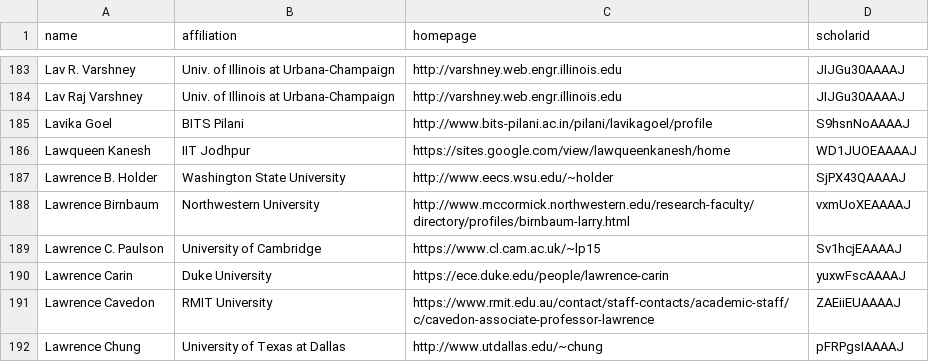
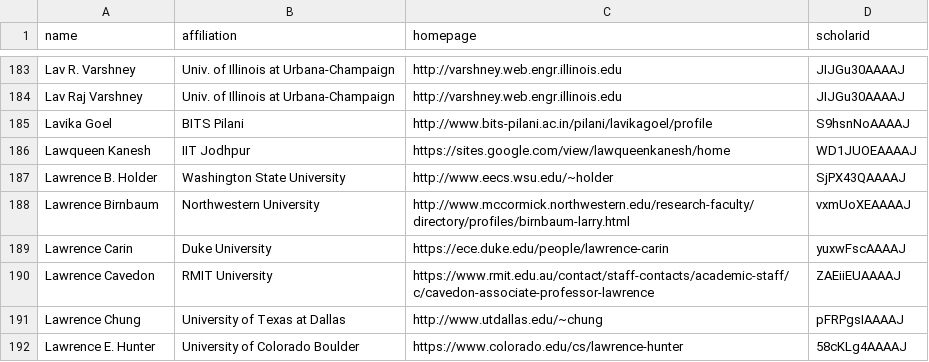
Before and after one commit to LiuFang816/CSrankings, a CSV file: csrankings-l.csv, drawn as a sheet; only a part is shown, gaps mark what is left out; the shorter side is filled out with more unchanged rows; the diff names each change by its address in the sheet, - before the commit and + after, or states it on an @@ line.

```diff
--- a/csrankings-l.csv
+++ b/csrankings-l.csv
-row 189: Lawrence C. Paulson | University of Cambridge | https://www.cl.cam.ac.uk/~lp15 | Sv1hcjEAAAAJ
```
Also changed, not shown: csrankings-a.csv, csrankings-r.csv, 1 other file.
